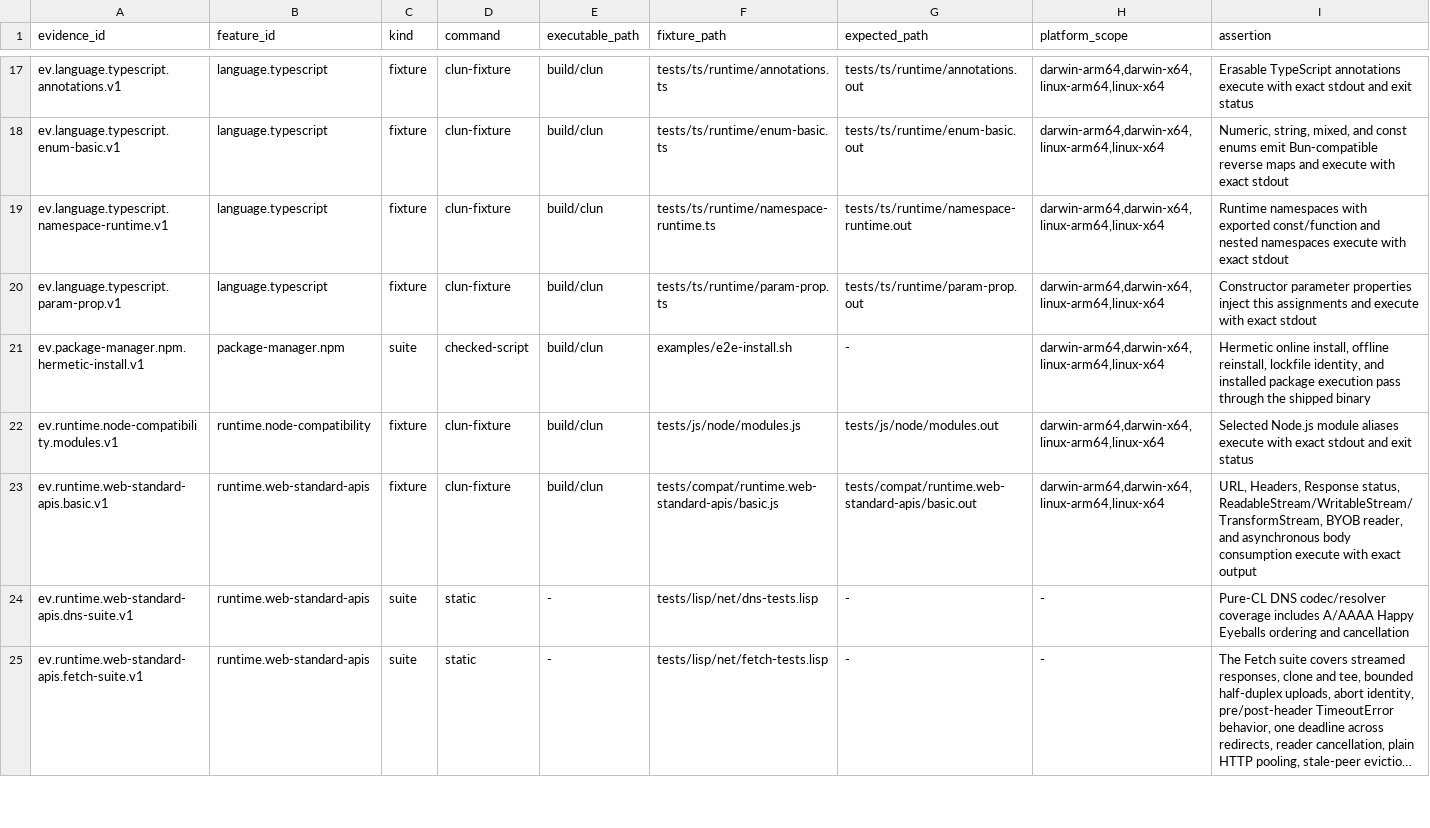
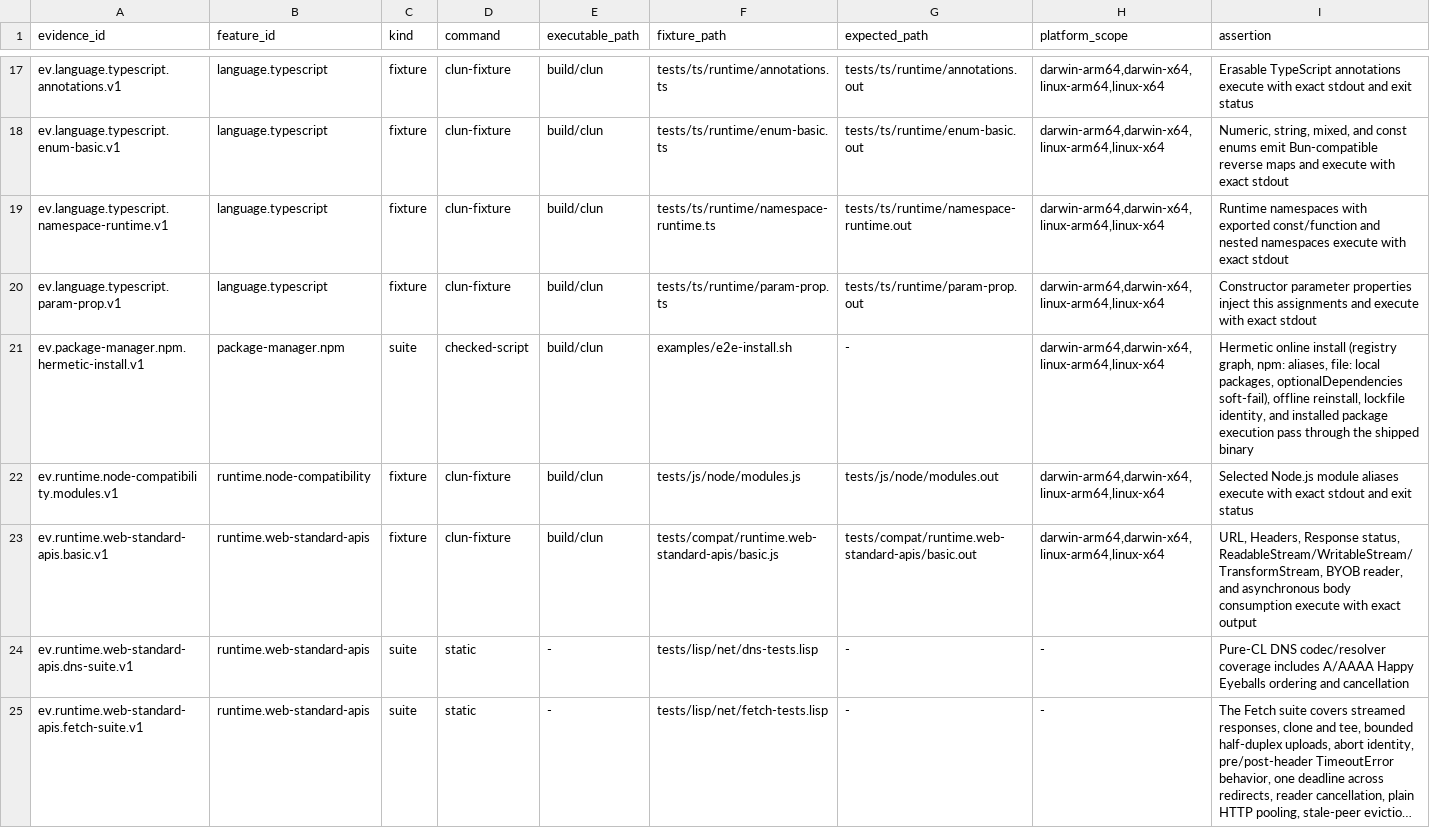
Before and after one commit to theesfeld/clun, a TSV file: compat/evidence.tsv, drawn as a sheet; only a part is shown, gaps mark what is left out; long unchanged cells end in ….

```diff
--- a/compat/evidence.tsv
+++ b/compat/evidence.tsv
@@ -20,3 +20,3 @@ ev.language.typescript.namespace-runtime.v1	language.typescript	fixture	clun-fix
 ev.language.typescript.param-prop.v1	language.typescript	fixture	clun-fixture	build/clun	tests/ts/runtime/param-prop.ts	tests/ts/runtime/param-prop.out	darwin-arm64,darwin-x64,linux-arm64,linux-x64	Constructor parameter properties inject this assignments and execute with exact stdout
-ev.package-manager.npm.hermetic-install.v1	package-manager.npm	suite	checked-script	build/clun	examples/e2e-install.sh	-	darwin-arm64,darwin-x64,linux-arm64,linux-x64	Hermetic online install, offline reinstall, lockfile identity, and installed package execution pass through the shipped binary
+ev.package-manager.npm.hermetic-install.v1	package-manager.npm	suite	checked-script	build/clun	examples/e2e-install.sh	-	darwin-arm64,darwin-x64,linux-arm64,linux-x64	Hermetic online install (registry graph, npm: aliases, file: local packages, optionalDependencies soft-fail), offline reinstall, lockfile identity, and installed package execution pass through the shipped binary
 ev.runtime.node-compatibility.modules.v1	runtime.node-compatibility	fixture	clun-fixture	build/clun	tests/js/node/modules.js	tests/js/node/modules.out	darwin-arm64,darwin-x64,linux-arm64,linux-x64	Selected Node.js module aliases execute with exact stdout and exit status
```
Also changed, not shown: compat/features.tsv, compat/platforms.tsv, 17 other files.
